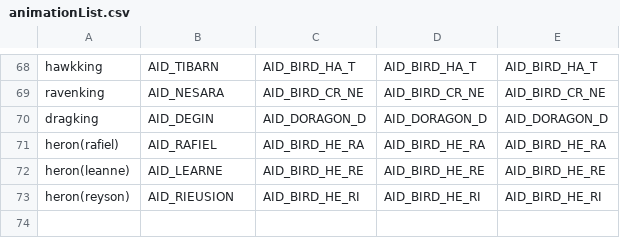
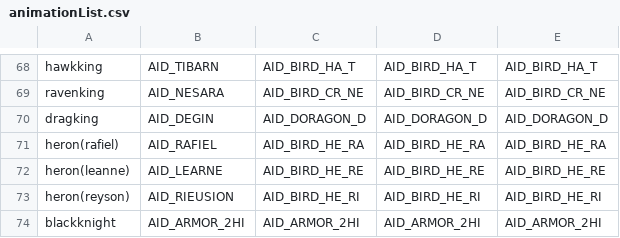
Before and after one commit to LordMewtwo73/fe10-randomizer, a CSV file: FE10Randomizer/bin/Debug/assets/animationList.csv, drawn as a sheet; only a part is shown, gaps mark what is left out; the diff names each change by its address in the sheet, - before the commit and + after, or states it on an @@ line.

```diff
--- a/FE10Randomizer/bin/Debug/assets/animationList.csv
+++ b/FE10Randomizer/bin/Debug/assets/animationList.csv
+row 74: blackknight | AID_ARMOR_2HI | AID_ARMOR_2HI | AID_ARMOR_2HI | AID_ARMOR_2HI
```
Also changed, not shown: FE10Randomizer/bin/Debug/assets/CharacterInfo.csv, FE10Randomizer/bin/Debug/assets/ClassInfo.csv, 7 other files.
